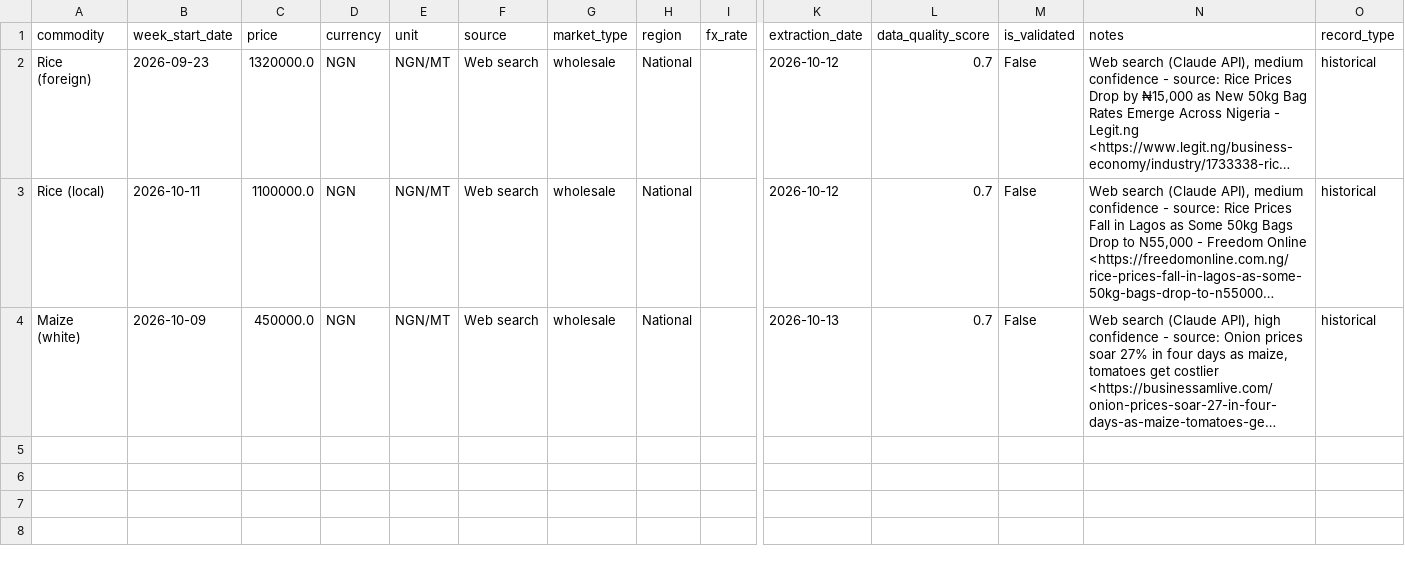
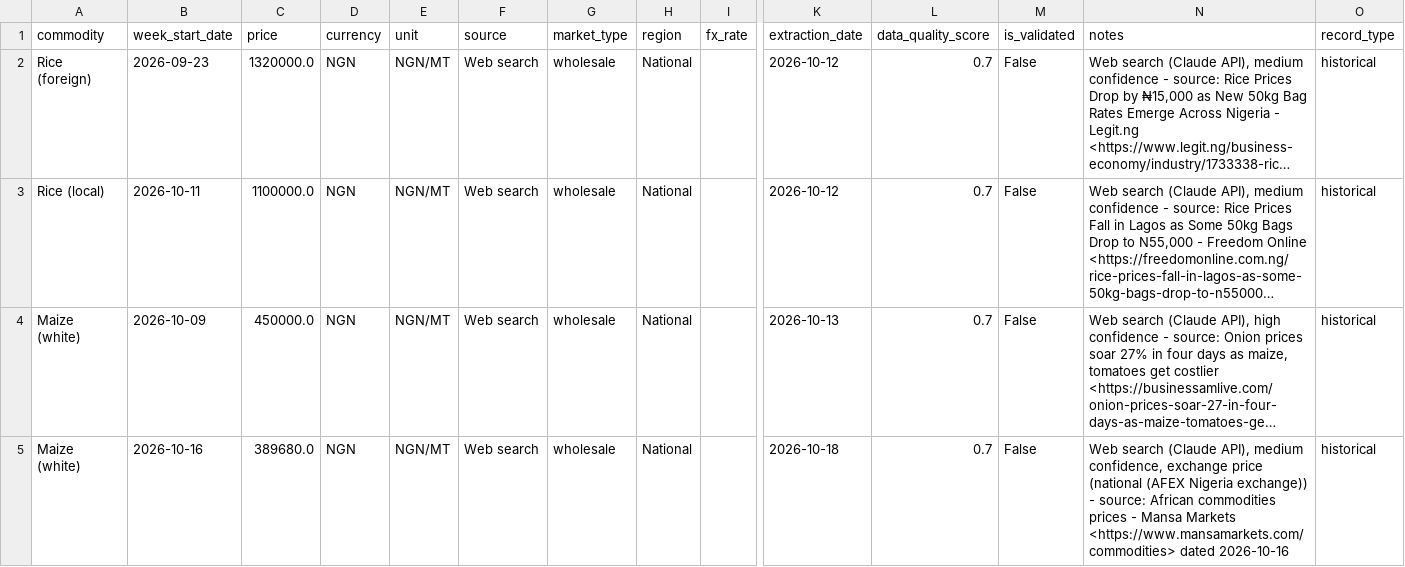
Before and after one commit to Agrolinking-Solutions/Agrolinking-Intelligence, a CSV file: data/raw/web_prices.csv, drawn as a sheet; only a part is shown, gaps mark what is left out; long unchanged cells end in …; rows hold the shown columns only; the diff names each change by its address in the sheet, - before the commit and + after, or states it on an @@ line.

```diff
--- a/data/raw/web_prices.csv
+++ b/data/raw/web_prices.csv
+row 5: Maize (white) | 2026-10-16 | 389680.0 | NGN | NGN/MT | Web search | wholesale | National |  | 2026-10-18 | 0.7 | False | Web search (Claude API), medium confidence, exchange price (national (AFEX Nigeria exchange)) - source: African commodities prices - Mansa Markets <https://www.mansamarkets.com/commodities> dated 2026-10-16 | historical
```
Also changed, not shown: data/external/weather_daily.csv, data/processed/features/features_ginger.csv, 34 other files.
